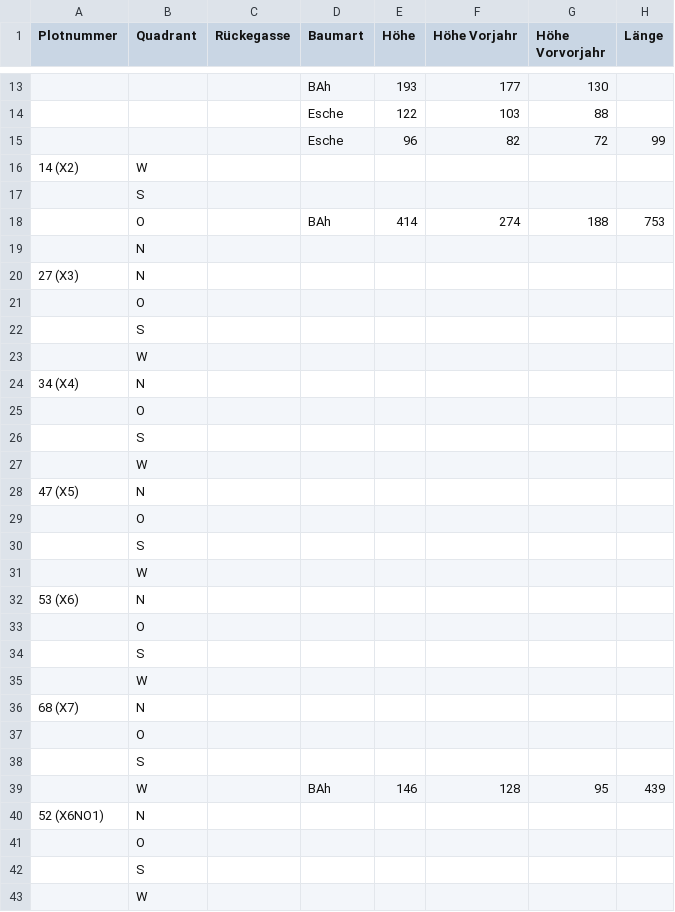
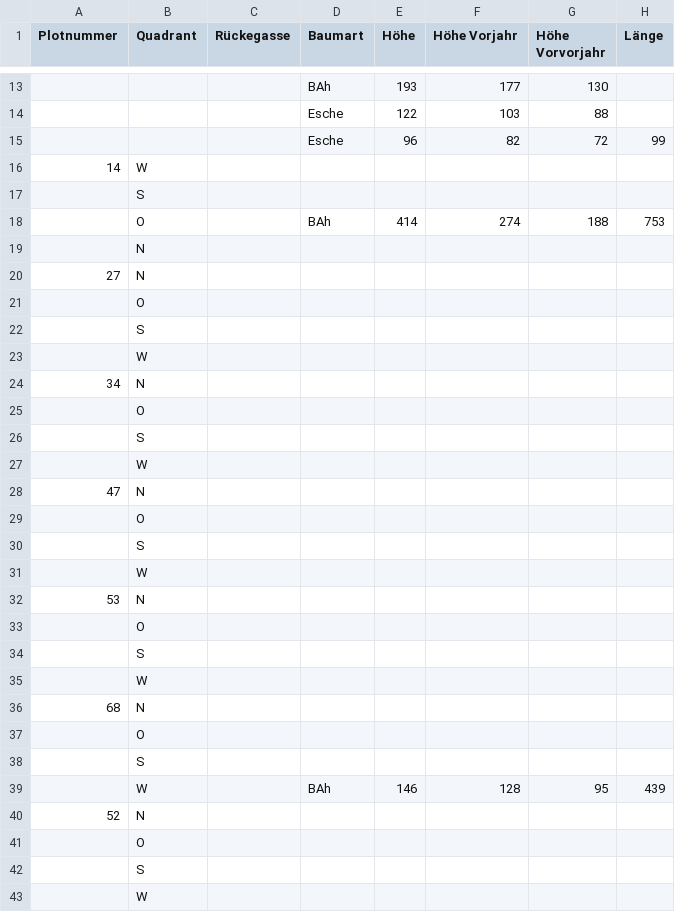
Before and after one commit to knofterle/FRAXSILVA_R, a CSV file: DATA/RAW/IBF/Greifswald/NV/NV_Aufnahmeblatt_Greifswald_schrewe.csv, drawn as a sheet; only a part is shown, gaps mark what is left out; the diff covers the shown part only; the diff names each change by its address in the sheet, - before the commit and + after, or states it on an @@ line.

```diff
--- a/DATA/RAW/IBF/Greifswald/NV/NV_Aufnahmeblatt_Greifswald_schrewe.csv
+++ b/DATA/RAW/IBF/Greifswald/NV/NV_Aufnahmeblatt_Greifswald_schrewe.csv
-A16 (Plotnummer): 14 (X2)
+A16 (Plotnummer): 14
-A20 (Plotnummer): 27 (X3)
+A20 (Plotnummer): 27
-A24 (Plotnummer): 34 (X4)
+A24 (Plotnummer): 34
-A28 (Plotnummer): 47 (X5)
+A28 (Plotnummer): 47
-A32 (Plotnummer): 53 (X6)
+A32 (Plotnummer): 53
-A36 (Plotnummer): 68 (X7)
+A36 (Plotnummer): 68
-A40 (Plotnummer): 52 (X6NO1)
+A40 (Plotnummer): 52
```
Also changed, not shown: 12 edited cells elsewhere in this file, DATA/PROCESSED/IBF/Baumarten_bearbeitet_2.csv, DATA/PROCESSED/IBF/Bemerkungen_bearbeitet_3.csv, 5 other files.
